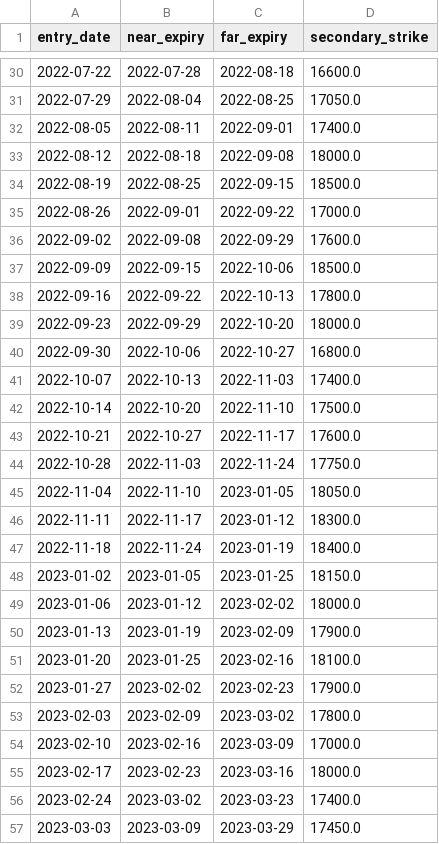
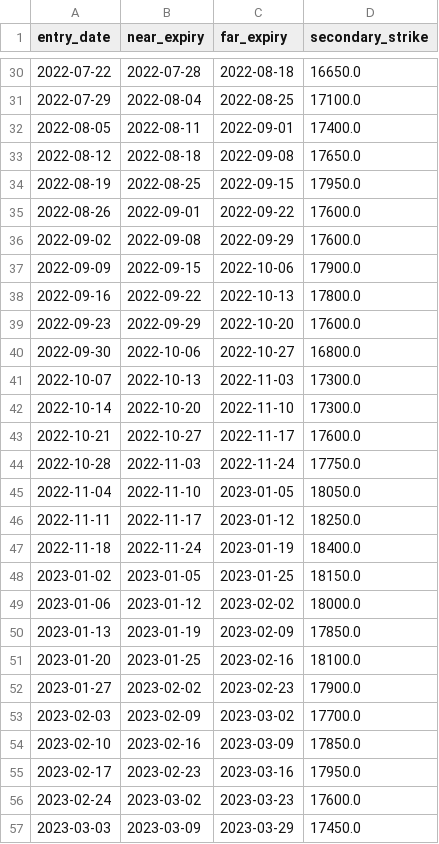
Before and after one commit to vishnuvcr/NoDip-Stage-1, a CSV file: reports/nifty_calendar/SECONDARY_FULL_TRADE_LEDGER_2022_2024.csv, drawn as a sheet; only a part is shown, gaps mark what is left out; the diff covers the shown part only.

```diff
--- a/reports/nifty_calendar/SECONDARY_FULL_TRADE_LEDGER_2022_2024.csv
+++ b/reports/nifty_calendar/SECONDARY_FULL_TRADE_LEDGER_2022_2024.csv
@@ -30,14 +30,14 @@ entry_date,near_expiry,far_expiry,secondary_strike
-2022-07-22,2022-07-28,2022-08-18,16600.0
-2022-07-29,2022-08-04,2022-08-25,17050.0
+2022-07-22,2022-07-28,2022-08-18,16650.0
+2022-07-29,2022-08-04,2022-08-25,17100.0
 2022-08-05,2022-08-11,2022-09-01,17400.0
-2022-08-12,2022-08-18,2022-09-08,18000.0
-2022-08-19,2022-08-25,2022-09-15,18500.0
-2022-08-26,2022-09-01,2022-09-22,17000.0
+2022-08-12,2022-08-18,2022-09-08,17650.0
+2022-08-19,2022-08-25,2022-09-15,17950.0
+2022-08-26,2022-09-01,2022-09-22,17600.0
 2022-09-02,2022-09-08,2022-09-29,17600.0
-2022-09-09,2022-09-15,2022-10-06,18500.0
+2022-09-09,2022-09-15,2022-10-06,17900.0
 2022-09-16,2022-09-22,2022-10-13,17800.0
-2022-09-23,2022-09-29,2022-10-20,18000.0
+2022-09-23,2022-09-29,2022-10-20,17600.0
 2022-09-30,2022-10-06,2022-10-27,16800.0
-2022-10-07,2022-10-13,2022-11-03,17400.0
-2022-10-14,2022-10-20,2022-11-10,17500.0
+2022-10-07,2022-10-13,2022-11-03,17300.0
+2022-10-14,2022-10-20,2022-11-10,17300.0
 2022-10-21,2022-10-27,2022-11-17,17600.0
@@ -45,3 +45,3 @@ entry_date,near_expiry,far_expiry,secondary_strike
 2022-11-04,2022-11-10,2023-01-05,18050.0
-2022-11-11,2022-11-17,2023-01-12,18300.0
+2022-11-11,2022-11-17,2023-01-12,18250.0
 2022-11-18,2022-11-24,2023-01-19,18400.0
@@ -49,9 +49,9 @@ entry_date,near_expiry,far_expiry,secondary_strike
 2023-01-06,2023-01-12,2023-02-02,18000.0
-2023-01-13,2023-01-19,2023-02-09,17900.0
+2023-01-13,2023-01-19,2023-02-09,17850.0
 2023-01-20,2023-01-25,2023-02-16,18100.0
 2023-01-27,2023-02-02,2023-02-23,17900.0
-2023-02-03,2023-02-09,2023-03-02,17800.0
-2023-02-10,2023-02-16,2023-03-09,17000.0
-2023-02-17,2023-02-23,2023-03-16,18000.0
-2023-02-24,2023-03-02,2023-03-23,17400.0
+2023-02-03,2023-02-09,2023-03-02,17700.0
+2023-02-10,2023-02-16,2023-03-09,17850.0
+2023-02-17,2023-02-23,2023-03-16,17950.0
+2023-02-24,2023-03-02,2023-03-23,17600.0
 2023-03-03,2023-03-09,2023-03-29,17450.0
```
Also changed, not shown: 32 edited cells elsewhere in this file, reports/nifty_calendar/P5_SECONDARY_RECONCILIATION_2022_2024.csv, reports/nifty_calendar/SECONDARY_COST_SENSITIVITY_2022_2024.csv, 3 other files.
